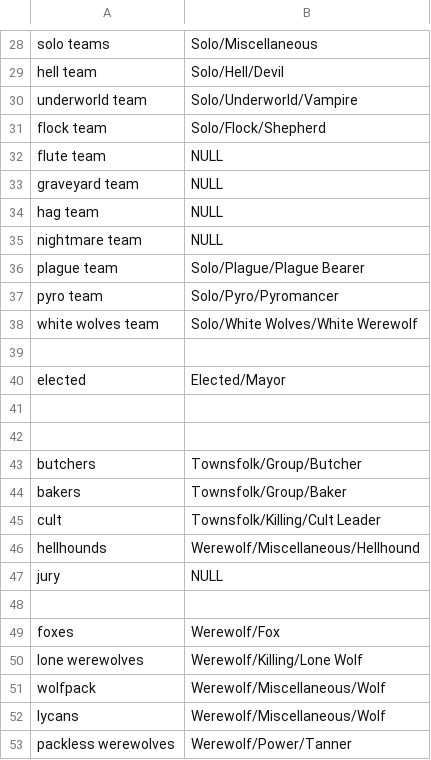
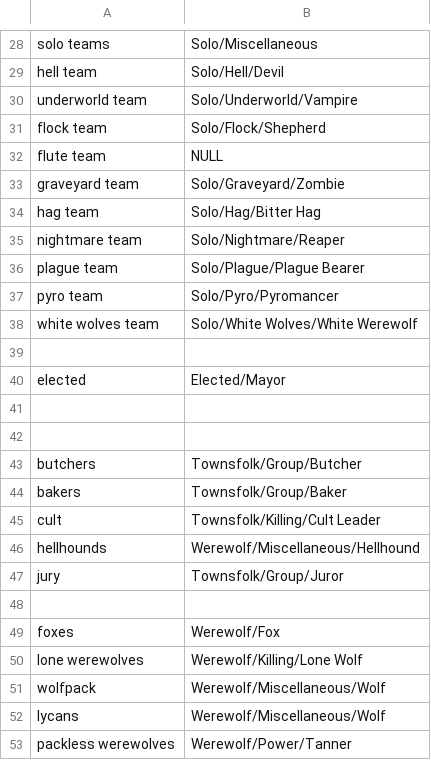
Before and after one commit to WerewolvesRevamped/Werewolves-Icons, a CSV file: replacements.csv, drawn as a sheet; only a part is shown, gaps mark what is left out.

Commit message:
Update replacements.csv

```diff
--- a/replacements.csv
+++ b/replacements.csv
@@ -32,5 +32,5 @@ flock team,Solo/Flock/Shepherd
 flute team,NULL
-graveyard team,NULL
-hag team,NULL
-nightmare team,NULL
+graveyard team,Solo/Graveyard/Zombie
+hag team,Solo/Hag/Bitter Hag
+nightmare team,Solo/Nightmare/Reaper
 plague team,Solo/Plague/Plague Bearer
@@ -46,3 +46,3 @@ cult,Townsfolk/Killing/Cult Leader
 hellhounds,Werewolf/Miscellaneous/Hellhound
-jury,NULL
+jury,Townsfolk/Group/Juror
 
```
